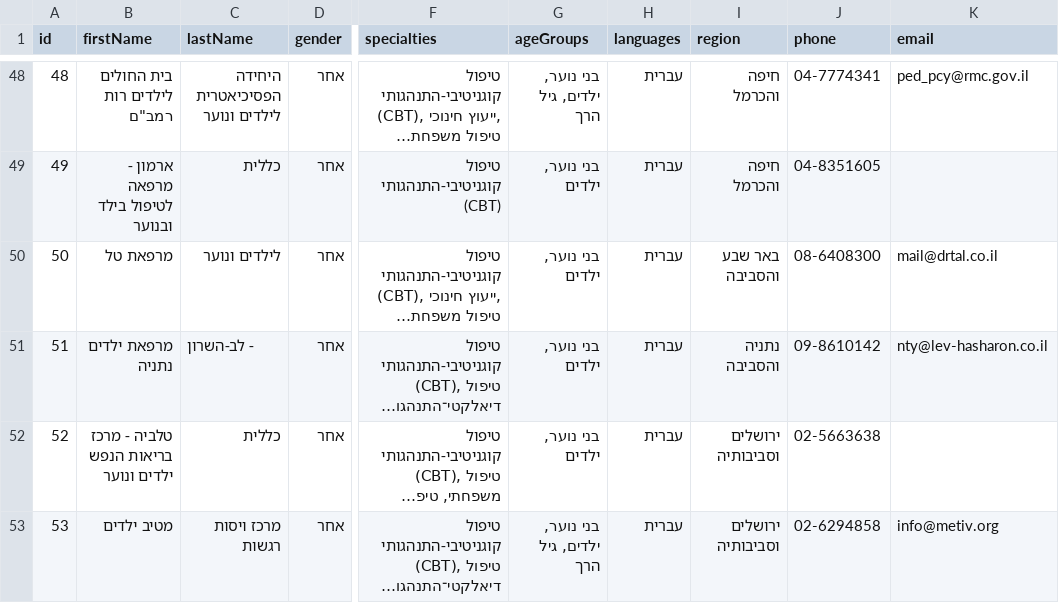
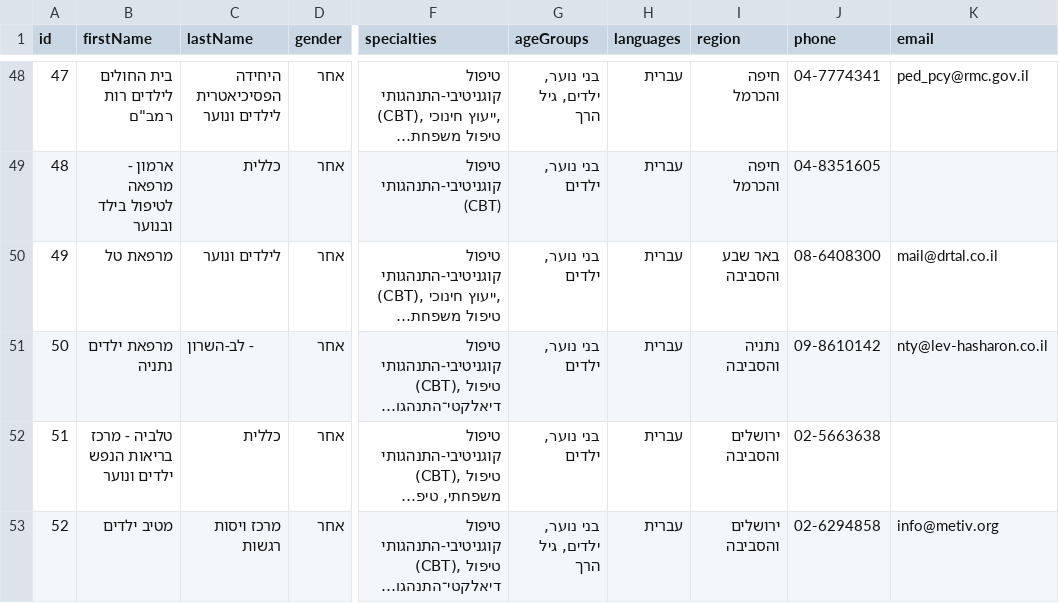
Before and after one commit to OrrOphir67/Trichotillomania-Israel, a CSV file: therapists_list.csv, drawn as a sheet; only a part is shown, gaps mark what is left out; long unchanged cells end in …; the diff covers the shown part only; the diff names each change by its address in the sheet, - before the commit and + after, or states it on an @@ line.

```diff
--- a/therapists_list.csv
+++ b/therapists_list.csv
@@ column A (id) renumbered between rows 28 and 88 @@
-I52:I53 (region): ירושלים וסביבותיה
+I52:I53 (region): ירושלים והסביבה
```
Also changed, not shown: 4 added rows, 2 removed rows and 13 edited cells elsewhere in this file, 16 other files.
